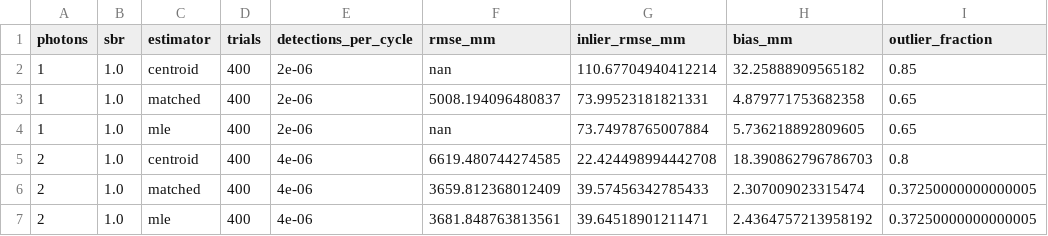
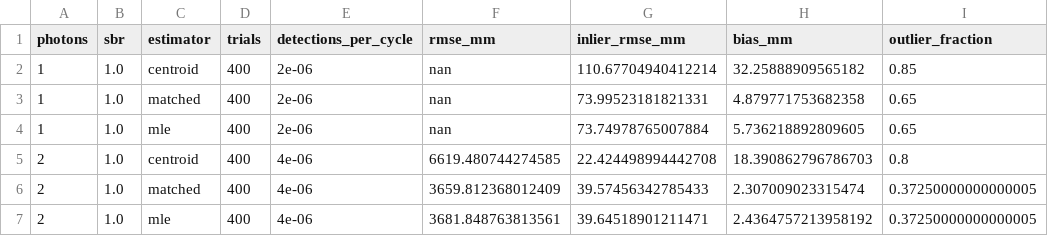
Before and after one commit to andrealo20/photon-counting-lidar, a CSV file: docs/data/photons.csv, drawn as a sheet; only a part is shown; the diff names each change by its address in the sheet, - before the commit and + after, or states it on an @@ line.

```diff
--- a/docs/data/photons.csv
+++ b/docs/data/photons.csv
-F3 (rmse_mm): 5008.194096480837
+F3 (rmse_mm): nan
```
Also changed, not shown: 4 other files.
